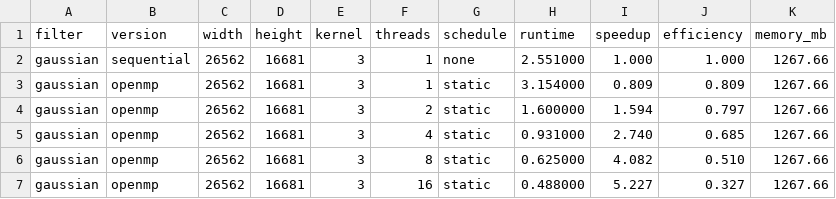
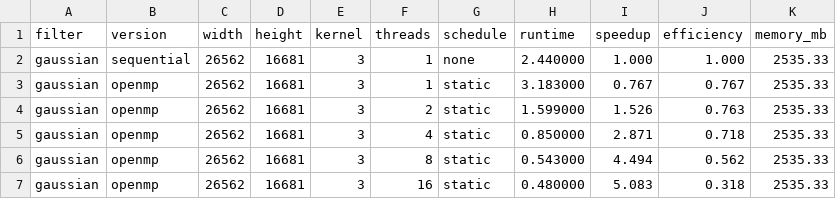
Before and after one commit to sarratwa/sentinel1-openmp-image-processing, a CSV file: results/benchmark_results.csv, drawn as a sheet.

```diff
--- a/results/benchmark_results.csv
+++ b/results/benchmark_results.csv
@@ -1,7 +1,7 @@
 filter,version,width,height,kernel,threads,schedule,runtime,speedup,efficiency,memory_mb
-gaussian,sequential,26562,16681,3,1,none,2.551000,1.000,1.000,1267.66
-gaussian,openmp,26562,16681,3,1,static,3.154000,0.809,0.809,1267.66
-gaussian,openmp,26562,16681,3,2,static,1.600000,1.594,0.797,1267.66
-gaussian,openmp,26562,16681,3,4,static,0.931000,2.740,0.685,1267.66
-gaussian,openmp,26562,16681,3,8,static,0.625000,4.082,0.510,1267.66
-gaussian,openmp,26562,16681,3,16,static,0.488000,5.227,0.327,1267.66
+gaussian,sequential,26562,16681,3,1,none,2.440000,1.000,1.000,2535.33
+gaussian,openmp,26562,16681,3,1,static,3.183000,0.767,0.767,2535.33
+gaussian,openmp,26562,16681,3,2,static,1.599000,1.526,0.763,2535.33
+gaussian,openmp,26562,16681,3,4,static,0.850000,2.871,0.718,2535.33
+gaussian,openmp,26562,16681,3,8,static,0.543000,4.494,0.562,2535.33
+gaussian,openmp,26562,16681,3,16,static,0.480000,5.083,0.318,2535.33
```
Also changed, not shown: 15 other files.
